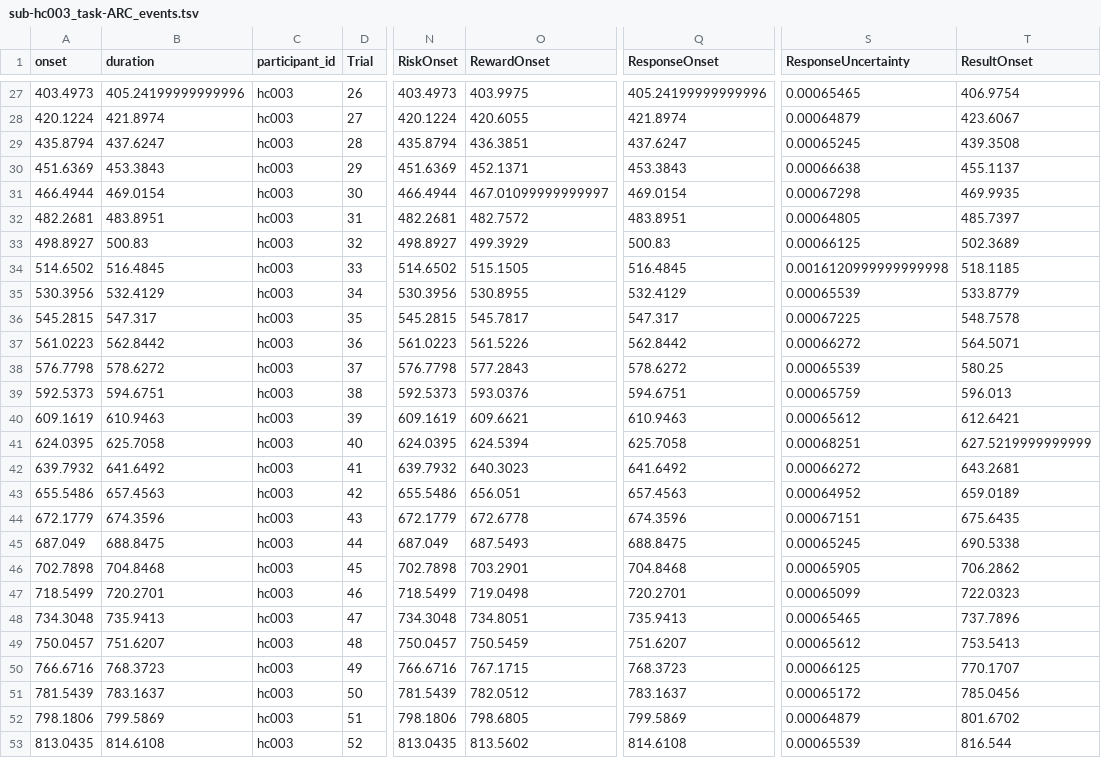
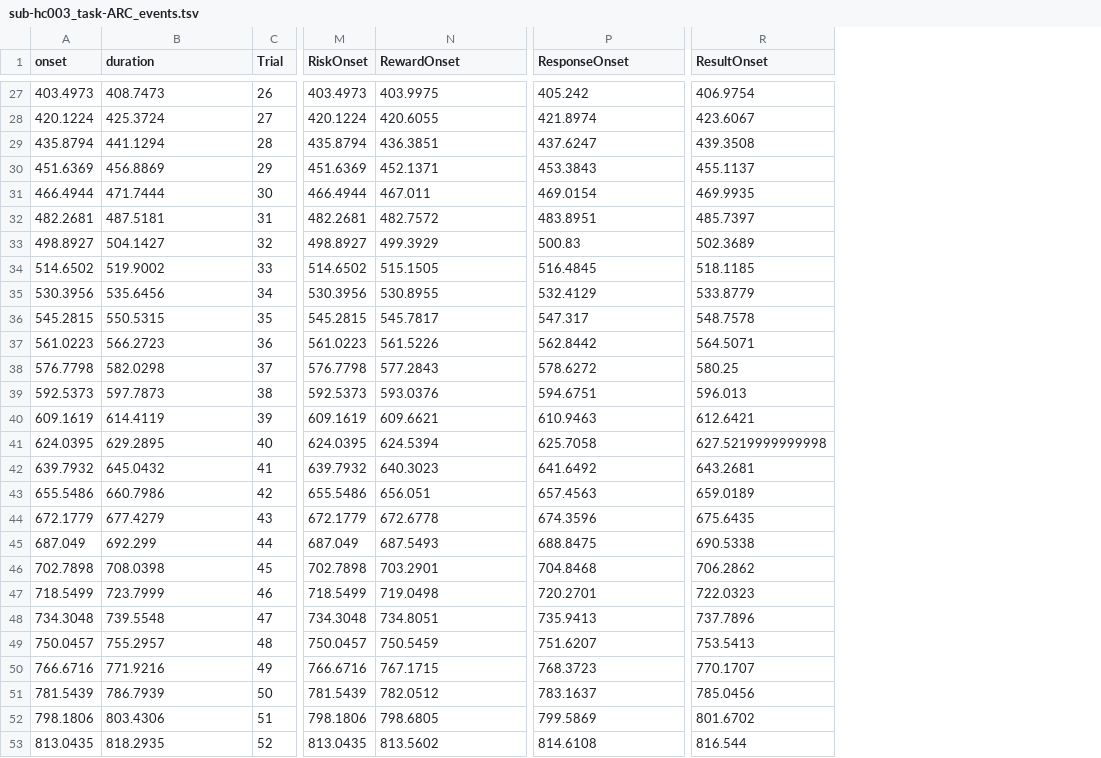
Before and after one commit to OpenNeuroDatasets-JSONLD/ds001814, a TSV file: sub-hc003/func/sub-hc003_task-ARC_events.tsv, drawn as a sheet; only a part is shown, gaps mark what is left out; removed rows and columns are numbered as before the commit, all else as after; the diff covers the shown part only; the diff names each change by its address in the sheet, - before the commit and + after, or states it on an @@ line.

```diff
--- a/sub-hc003/func/sub-hc003_task-ARC_events.tsv
+++ b/sub-hc003/func/sub-hc003_task-ARC_events.tsv
-column C (participant_id), rows 27-53: all hc003
-column S (ResponseUncertainty), rows 27-53: 0.00065465 | 0.00064879 | 0.00065245 | 0.00066638 | 0.00067298 | 0.00064805 | 0.00066125 | 0.0016120999999999998 | 0.00065539 | 0.00067225 | 0.00066272 | 0.00065539 | 0.00065759 | 0.00065612 | 0.00068251 | 0.00066272 | 0.00064952 | 0.00067151 | 0.00065245 | 0.00065905 | 0.00065099 | 0.00065465 | 0.00065612 | 0.00066125 | 0.00065172 | 0.00064879 | 0.00065539
-B27 (duration): 405.24199999999996
+B27 (duration): 408.7473
-P27 (ResponseOnset): 405.24199999999996
+P27 (ResponseOnset): 405.242
-B28 (duration): 421.8974
+B28 (duration): 425.3724
-B29 (duration): 437.6247
+B29 (duration): 441.1294
-B30 (duration): 453.3843
+B30 (duration): 456.8869
-B31 (duration): 469.0154
+B31 (duration): 471.7444
-N31 (RewardOnset): 467.01099999999997
+N31 (RewardOnset): 467.011
-B32 (duration): 483.8951
+B32 (duration): 487.5181
-B33 (duration): 500.83
+B33 (duration): 504.1427
-B34 (duration): 516.4845
+B34 (duration): 519.9002
-B35 (duration): 532.4129
+B35 (duration): 535.6456
-B36 (duration): 547.317
+B36 (duration): 550.5315
-B37 (duration): 562.8442
+B37 (duration): 566.2723
-B38 (duration): 578.6272
+B38 (duration): 582.0298
-B39 (duration): 594.6751
+B39 (duration): 597.7873
-B40 (duration): 610.9463
+B40 (duration): 614.4119
-B41 (duration): 625.7058
+B41 (duration): 629.2895
-R41 (ResultOnset): 627.5219999999999
+R41 (ResultOnset): 627.5219999999998
-B42 (duration): 641.6492
+B42 (duration): 645.0432
-B43 (duration): 657.4563
+B43 (duration): 660.7986
-B44 (duration): 674.3596
+B44 (duration): 677.4279
-B45 (duration): 688.8475
+B45 (duration): 692.299
-B46 (duration): 704.8468
+B46 (duration): 708.0398
-B47 (duration): 720.2701
+B47 (duration): 723.7999
-B48 (duration): 735.9413
+B48 (duration): 739.5548
-B49 (duration): 751.6207
+B49 (duration): 755.2957
-B50 (duration): 768.3723
+B50 (duration): 771.9216
-B51 (duration): 783.1637
+B51 (duration): 786.7939
-B52 (duration): 799.5869
+B52 (duration): 803.4306
-B53 (duration): 814.6108
+B53 (duration): 818.2935
```
Also changed, not shown: 92 edited cells elsewhere in this file.
